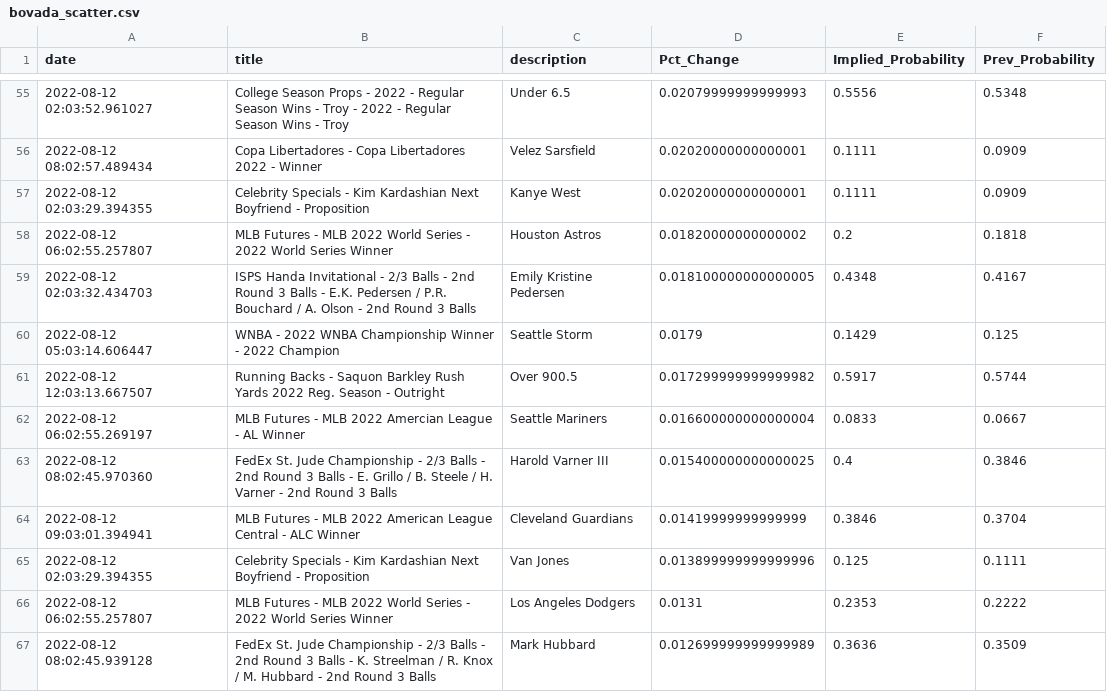
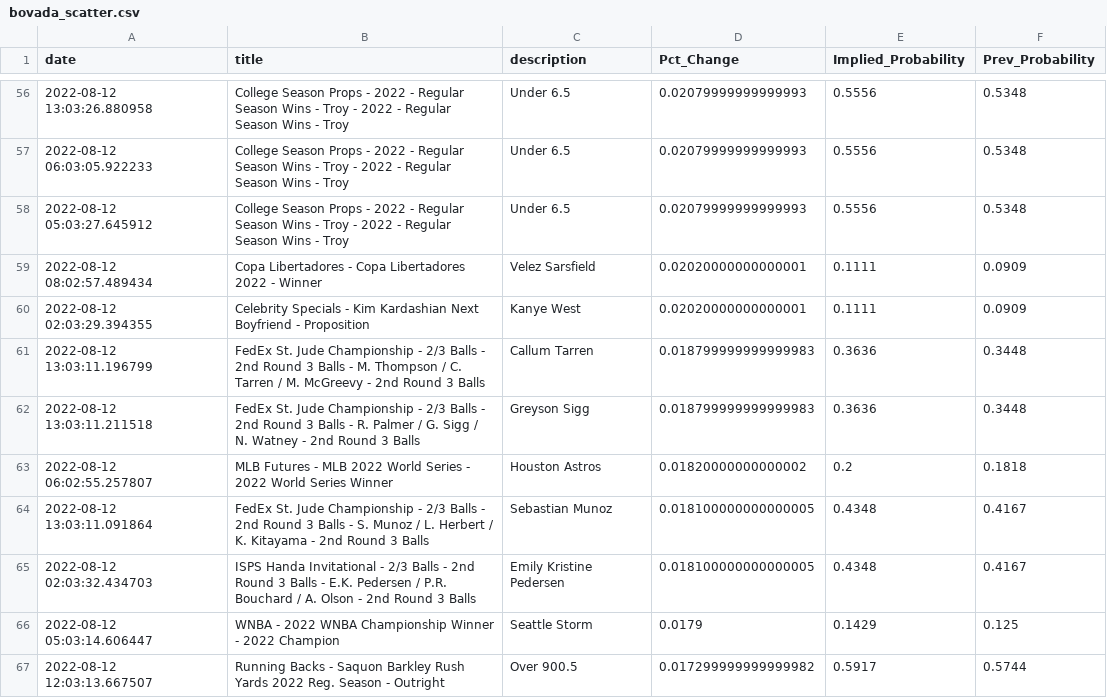
Before and after one commit to aaroncolesmith/bovada_data, a CSV file: bovada_scatter.csv, drawn as a sheet; only a part is shown, gaps mark what is left out; the shorter side is filled out with more unchanged rows; the diff covers the shown part only.

```diff
--- a/bovada_scatter.csv
+++ b/bovada_scatter.csv
@@ -55,5 +56,10 @@ date,title,description,Pct_Change,Implied_Probability,Prev_Probability
-2022-08-12 02:03:52.961027,College Season Props - 2022 - Regular Season Wins - Troy - 2022 - Regular Season Wins - Troy,Under 6.5,0.02079999999999993,0.5556,0.5348
+2022-08-12 13:03:26.880958,College Season Props - 2022 - Regular Season Wins - Troy - 2022 - Regular Season Wins - Troy,Under 6.5,0.02079999999999993,0.5556,0.5348
+2022-08-12 06:03:05.922233,College Season Props - 2022 - Regular Season Wins - Troy - 2022 - Regular Season Wins - Troy,Under 6.5,0.02079999999999993,0.5556,0.5348
+2022-08-12 05:03:27.645912,College Season Props - 2022 - Regular Season Wins - Troy - 2022 - Regular Season Wins - Troy,Under 6.5,0.02079999999999993,0.5556,0.5348
 2022-08-12 08:02:57.489434,Copa Libertadores - Copa Libertadores 2022 - Winner,Velez Sarsfield,0.02020000000000001,0.1111,0.0909
 2022-08-12 02:03:29.394355,Celebrity Specials - Kim Kardashian Next Boyfriend - Proposition,Kanye West,0.02020000000000001,0.1111,0.0909
+2022-08-12 13:03:11.196799,FedEx St. Jude Championship - 2/3 Balls - 2nd Round 3 Balls - M. Thompson / C. Tarren / M. McGreevy - 2nd Round 3 Balls,Callum Tarren,0.018799999999999983,0.3636,0.3448
+2022-08-12 13:03:11.211518,FedEx St. Jude Championship - 2/3 Balls - 2nd Round 3 Balls - R. Palmer / G. Sigg / N. Watney - 2nd Round 3 Balls,Greyson Sigg,0.018799999999999983,0.3636,0.3448
 2022-08-12 06:02:55.257807,MLB Futures - MLB 2022 World Series - 2022 World Series Winner,Houston Astros,0.01820000000000002,0.2,0.1818
+2022-08-12 13:03:11.091864,FedEx St. Jude Championship - 2/3 Balls - 2nd Round 3 Balls - S. Munoz / L. Herbert / K. Kitayama - 2nd Round 3 Balls,Sebastian Munoz,0.018100000000000005,0.4348,0.4167
 2022-08-12 02:03:32.434703,ISPS Handa Invitational - 2/3 Balls - 2nd Round 3 Balls - E.K. Pedersen / P.R. Bouchard / A. Olson - 2nd Round 3 Balls,Emily Kristine Pedersen,0.018100000000000005,0.4348,0.4167
```
Also changed, not shown: 15 added rows, 6 removed rows, 33 moved rows and 4 edited cells elsewhere in this file, 1 other file.
